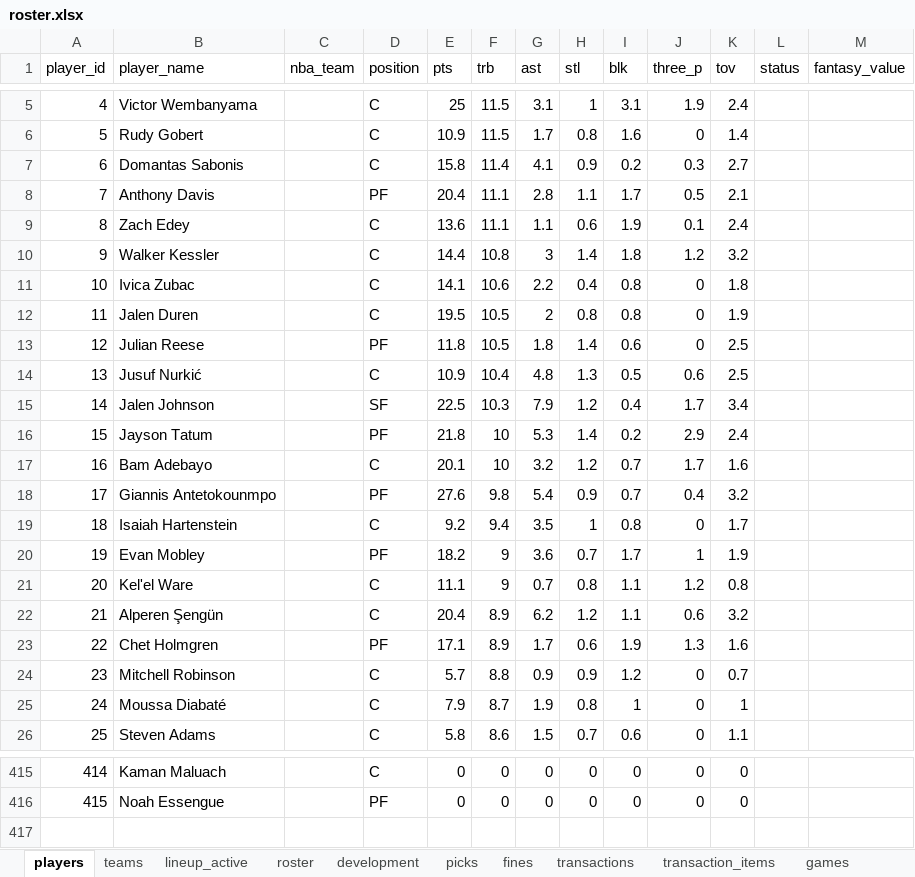
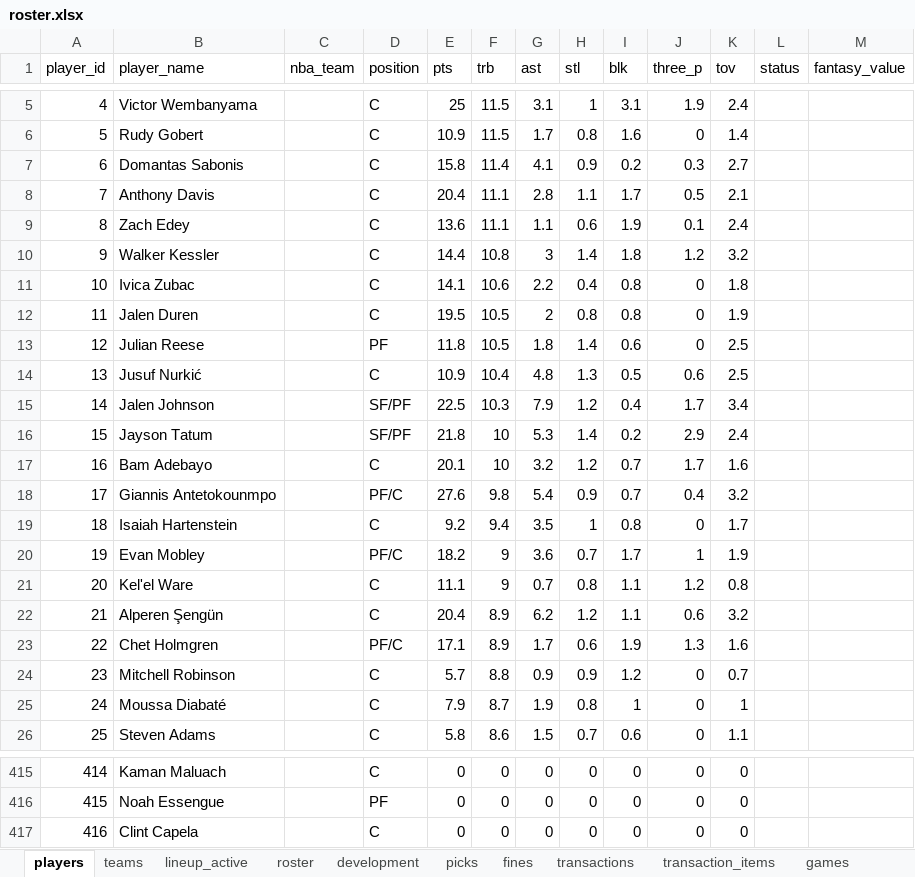
Before and after one commit to filipebrito23/Fantasy-unificado, an Excel workbook: roster.xlsx, sheet players, drawn as a sheet; only a part is shown, gaps mark what is left out; values as stored, in another font and other column widths than the file's, no borders; the diff names each change by its address in the sheet, - before the commit and + after, or states it on an @@ line.

```diff
--- a/roster.xlsx (sheet players)
+++ b/roster.xlsx (sheet players)
-D8 (position): PF
+D8 (position): C
-D15 (position): SF
+D15 (position): SF/PF
-D16 (position): PF
+D16 (position): SF/PF
-D18 (position): PF
+D18 (position): PF/C
-D20 (position): PF
+D20 (position): PF/C
-D23 (position): PF
+D23 (position): PF/C
+row 417: 416 | Clint Capela |  | C | 0 | 0 | 0 | 0 | 0 | 0 | 0
```
Also changed, not shown: sheet roster, sheet development, formulas that keep their value.
